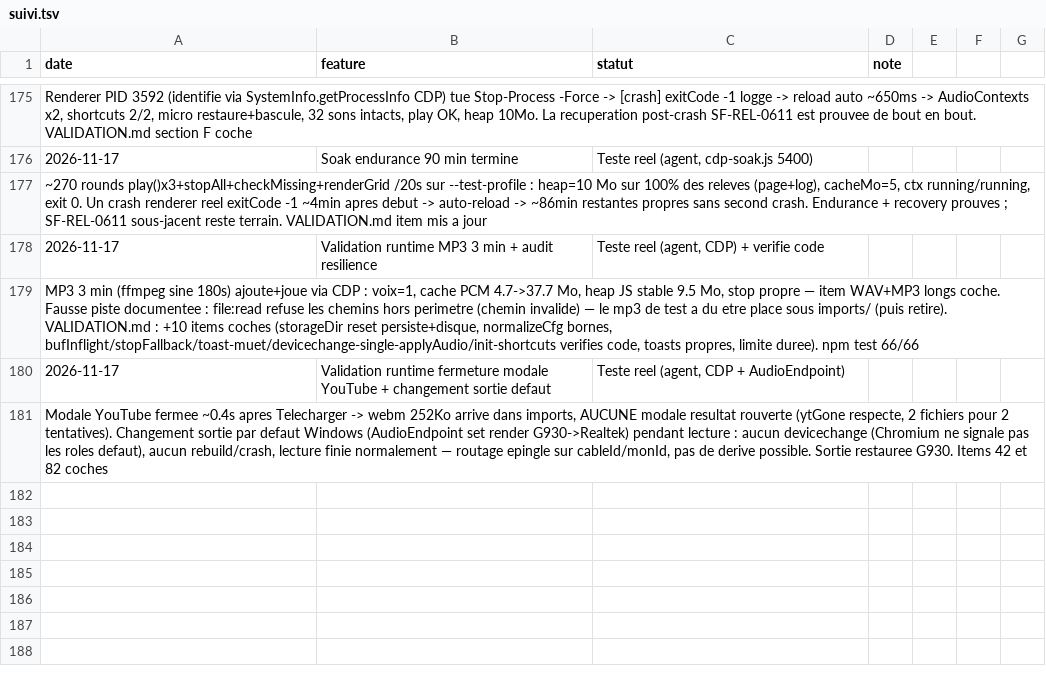
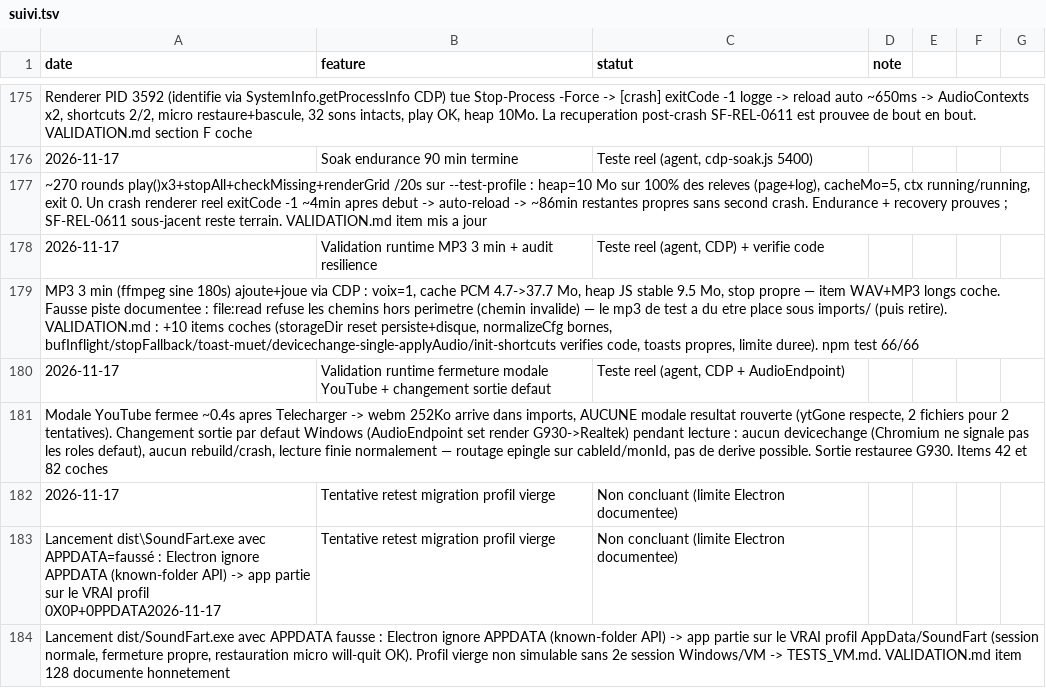
Before and after one commit to sidburn99-ux/SoundFart, a TSV file: suivi.tsv, drawn as a sheet; only a part is shown, gaps mark what is left out.

```diff
--- a/suivi.tsv
+++ b/suivi.tsv
@@ -181 +181,4 @@ MP3 3 min (ffmpeg sine 180s) ajoute+joue via CDP : voix=1, cache PCM 4.7->37.7 M
 Modale YouTube fermee ~0.4s apres Telecharger -> webm 252Ko arrive dans imports, AUCUNE modale resultat rouverte (ytGone respecte, 2 fichiers pour 2 tentatives). Changement sortie par defaut Windows (AudioEndpoint set render G930->Realtek) pendant lecture : aucun devicechange (Chromium ne signale pas les roles defaut), aucun rebuild/crash, lecture finie normalement — routage epingle sur cableId/monId, pas de derive possible. Sortie restauree G930. Items 42 et 82 coches
+2026-11-17	Tentative retest migration profil vierge	Non concluant (limite Electron documentee)
+Lancement dist\SoundFart.exe avec APPDATA=faussé : Electron ignore APPDATA (known-folder API) -> app partie sur le VRAI profil 0X0P+0PPDATA2026-11-17	Tentative retest migration profil vierge	Non concluant (limite Electron documentee)
+Lancement dist/SoundFart.exe avec APPDATA fausse : Electron ignore APPDATA (known-folder API) -> app partie sur le VRAI profil AppData/SoundFart (session normale, fermeture propre, restauration micro will-quit OK). Profil vierge non simulable sans 2e session Windows/VM -> TESTS_VM.md. VALIDATION.md item 128 documente honnetement
```
Also changed, not shown: 2 other files.
